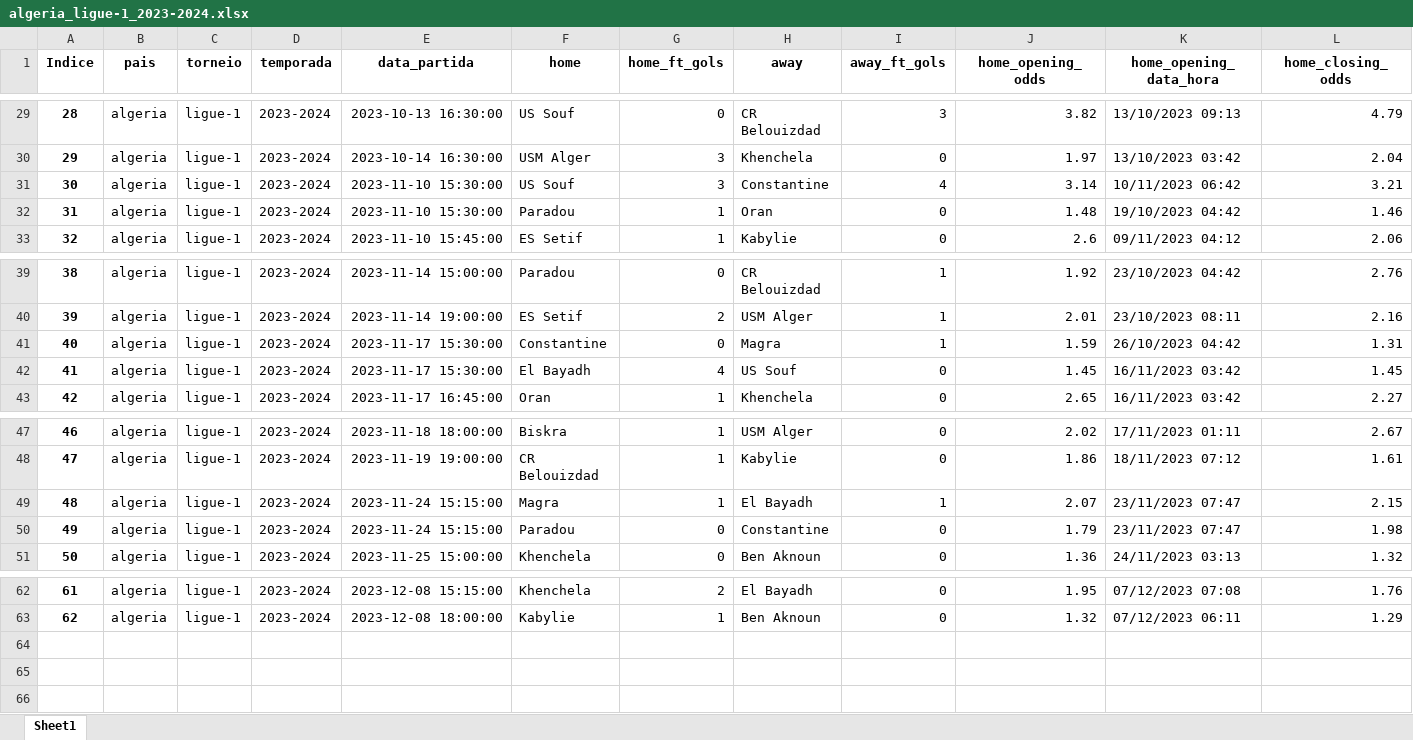
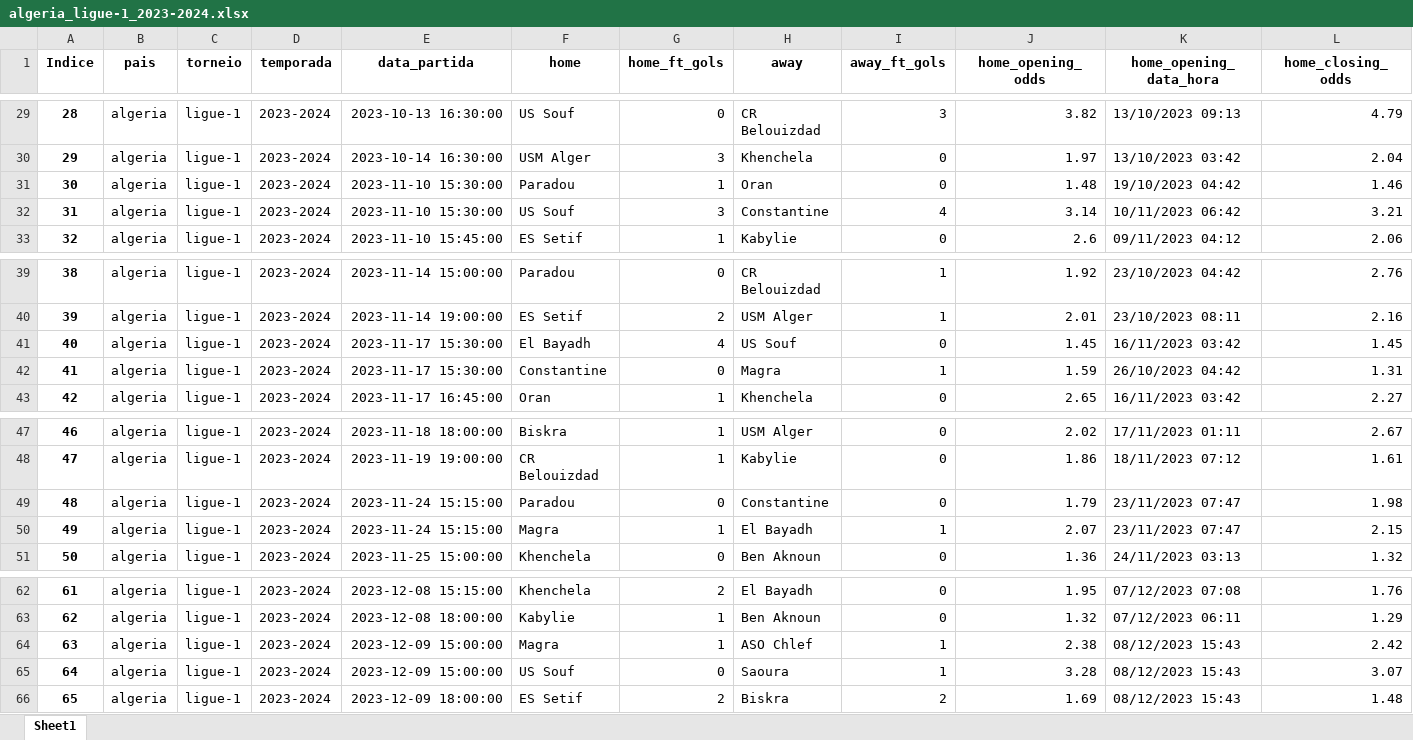
Before and after one commit to tarciziojrdf/poco, an Excel workbook: 2023/algeria_ligue-1_2023-2024.xlsx, sheet Sheet1, drawn as a sheet; only a part is shown, gaps mark what is left out; values as stored, in another font and other column widths than the file's, no borders; addresses are those after the commit; rows hold the shown columns only; the diff names each change by its address in the sheet, - before the commit and + after, or states it on an @@ line.

Commit message:
Atualizado por script em 09-12-2023 20:45

```diff
--- a/2023/algeria_ligue-1_2023-2024.xlsx (sheet Sheet1)
+++ b/2023/algeria_ligue-1_2023-2024.xlsx (sheet Sheet1)
@@ row 32 moved to row 31: 30 @@
@@ column A (Indice) renumbered between rows 32 and 50 @@
@@ row 42 moved to row 41: 40 @@
@@ row 50 moved to row 49: 48 @@
+row 64: 63 | algeria | ligue-1 | 2023-2024 | 2023-12-09 15:00:00 | Magra | 1 | ASO Chlef | 1 | 2.38 | 08/12/2023 15:43 | 2.42
+row 65: 64 | algeria | ligue-1 | 2023-2024 | 2023-12-09 15:00:00 | US Souf | 0 | Saoura | 1 | 3.28 | 08/12/2023 15:43 | 3.07
+row 66: 65 | algeria | ligue-1 | 2023-2024 | 2023-12-09 18:00:00 | ES Setif | 2 | Biskra | 2 | 1.69 | 08/12/2023 15:43 | 1.48
```
